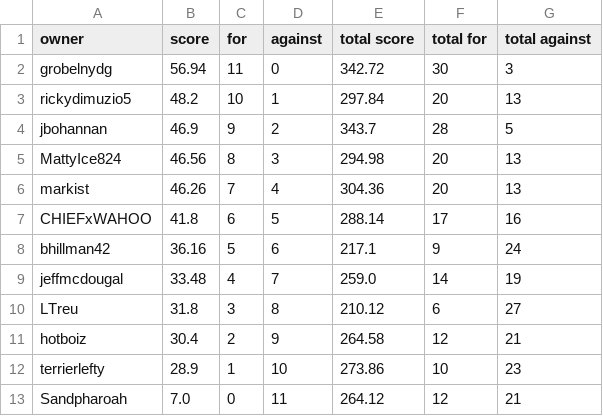
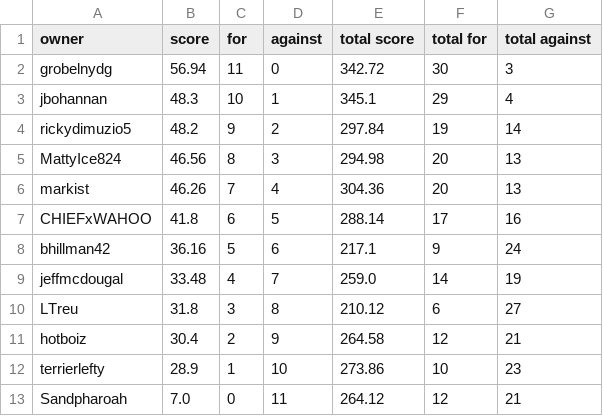
Before and after one commit to markis/backyard-brawl, a CSV file: data/week3.csv, drawn as a sheet.

```diff
--- a/data/week3.csv
+++ b/data/week3.csv
@@ -2,4 +2,4 @@ owner,score,for,against,total score,total for,total against
 grobelnydg,56.94,11,0,342.72,30,3
-rickydimuzio5,48.2,10,1,297.84,20,13
-jbohannan,46.9,9,2,343.7,28,5
+jbohannan,48.3,10,1,345.1,29,4
+rickydimuzio5,48.2,9,2,297.84,19,14
 MattyIce824,46.56,8,3,294.98,20,13
```
Also changed, not shown: data/total.csv.
